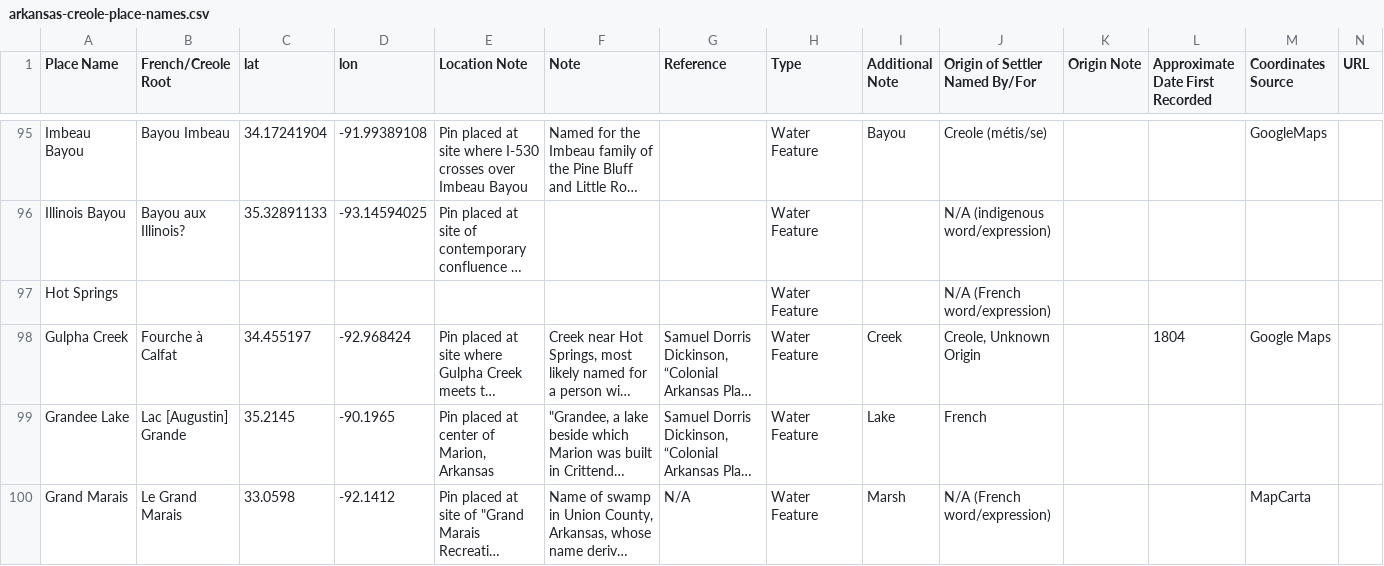
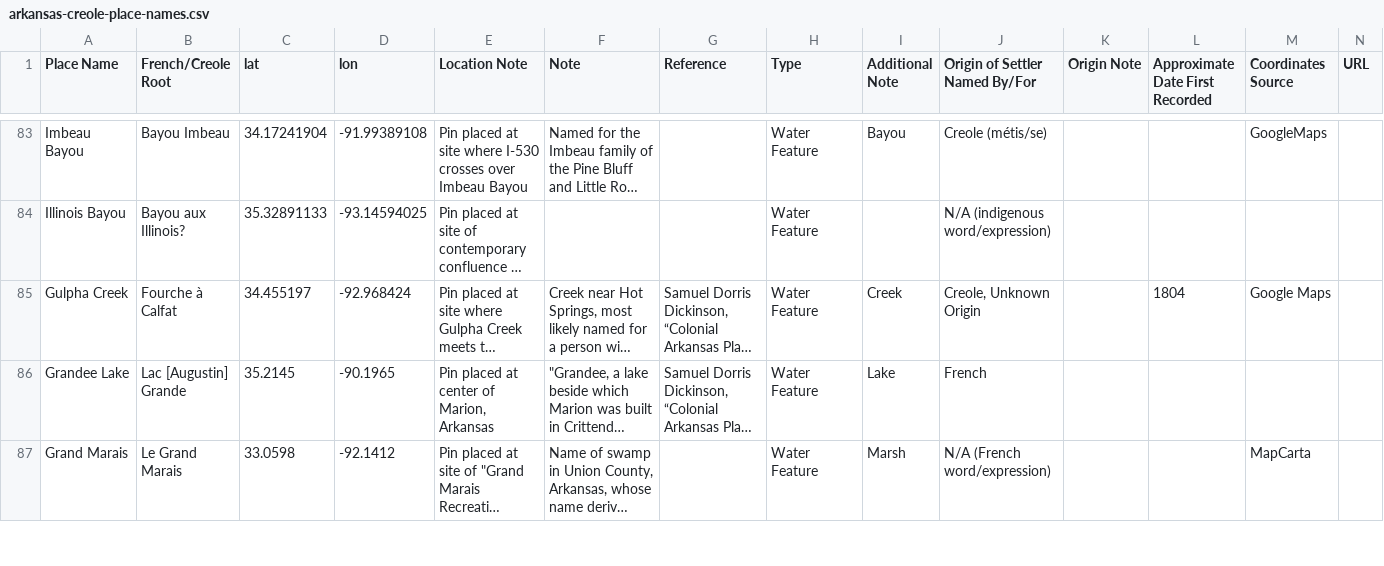
Before and after one commit to nemarvin/arkansas-creole, a CSV file: docs/data/arkansas-creole-place-names.csv, drawn as a sheet; only a part is shown, gaps mark what is left out; long unchanged cells end in …; removed rows and columns are numbered as before the commit, all else as after; rows hold the shown columns only; the diff covers the shown part only; the diff names each change by its address in the sheet, - before the commit and + after, or states it on an @@ line.

```diff
--- a/docs/data/arkansas-creole-place-names.csv
+++ b/docs/data/arkansas-creole-place-names.csv
-row 97: Hot Springs |  |  |  |  |  |  | Water Feature |  | N/A (French word/expression)
-G87 (Reference): N/A
+G87 (Reference): (empty)
```
Also changed, not shown: 17 removed rows and 2 edited cells elsewhere in this file, 1 other file.
